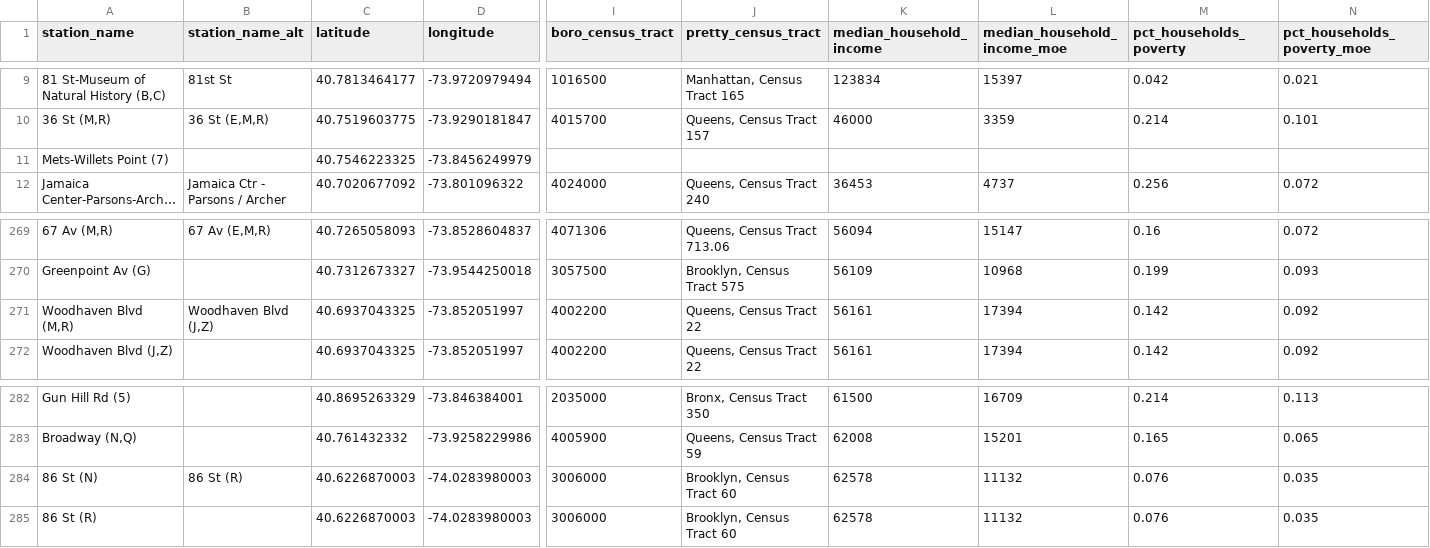
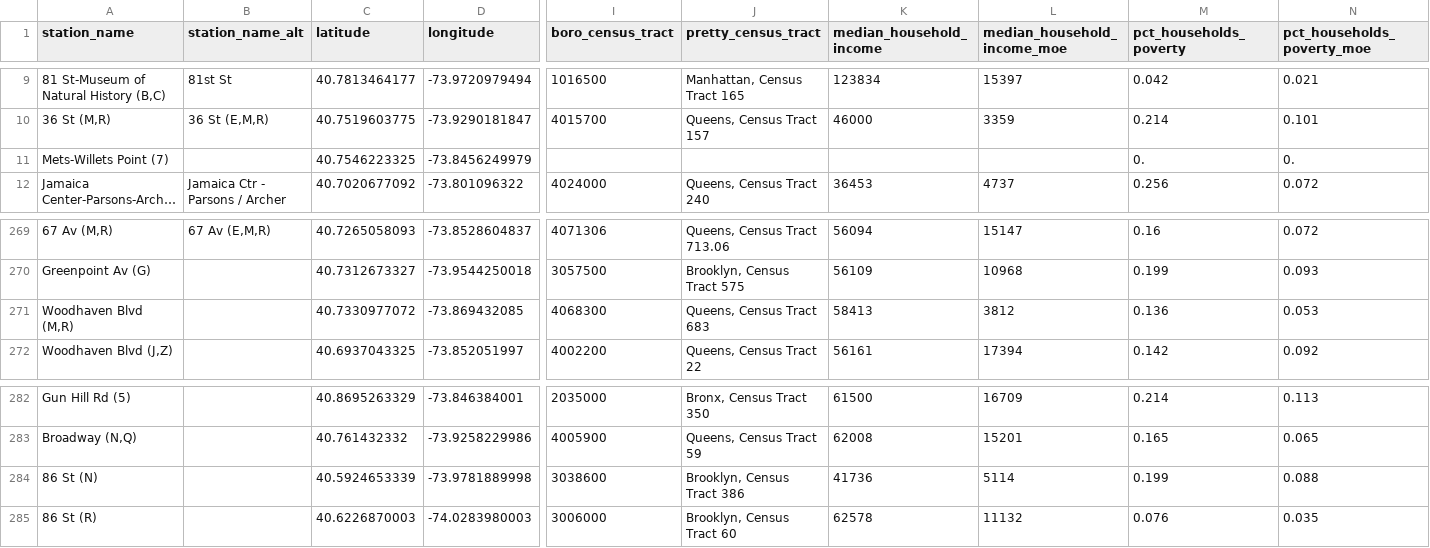
Before and after one commit to datanews/mta-unlimited, a CSV file: metrocard-usage.csv, drawn as a sheet; only a part is shown, gaps mark what is left out; long unchanged cells end in …; the diff names each change by its address in the sheet, - before the commit and + after, or states it on an @@ line.

Commit message:
Fixing 86th/Woodhaven

```diff
--- a/metrocard-usage.csv
+++ b/metrocard-usage.csv
-M11 (pct_households_poverty): (empty)
+M11 (pct_households_poverty): 0.
-N11 (pct_households_poverty_moe): (empty)
+N11 (pct_households_poverty_moe): 0.
-B271 (station_name_alt): Woodhaven Blvd (J,Z)
+B271 (station_name_alt): (empty)
-C271 (latitude): 40.6937043325
+C271 (latitude): 40.7330977072
-D271 (longitude): -73.852051997
+D271 (longitude): -73.869432085
-I271 (boro_census_tract): 4002200
+I271 (boro_census_tract): 4068300
-J271 (pretty_census_tract): Queens, Census Tract 22
+J271 (pretty_census_tract): Queens, Census Tract 683
-K271 (median_household_income): 56161
+K271 (median_household_income): 58413
-L271 (median_household_income_moe): 17394
+L271 (median_household_income_moe): 3812
-M271 (pct_households_poverty): 0.142
+M271 (pct_households_poverty): 0.136
-N271 (pct_households_poverty_moe): 0.092
+N271 (pct_households_poverty_moe): 0.053
-B284 (station_name_alt): 86 St (R)
+B284 (station_name_alt): (empty)
-C284 (latitude): 40.6226870003
+C284 (latitude): 40.5924653339
-D284 (longitude): -74.0283980003
+D284 (longitude): -73.9781889998
-I284 (boro_census_tract): 3006000
+I284 (boro_census_tract): 3038600
-J284 (pretty_census_tract): Brooklyn, Census Tract 60
+J284 (pretty_census_tract): Brooklyn, Census Tract 386
-K284 (median_household_income): 62578
+K284 (median_household_income): 41736
-L284 (median_household_income_moe): 11132
+L284 (median_household_income_moe): 5114
-M284 (pct_households_poverty): 0.076
+M284 (pct_households_poverty): 0.199
-N284 (pct_households_poverty_moe): 0.035
+N284 (pct_households_poverty_moe): 0.088
```
